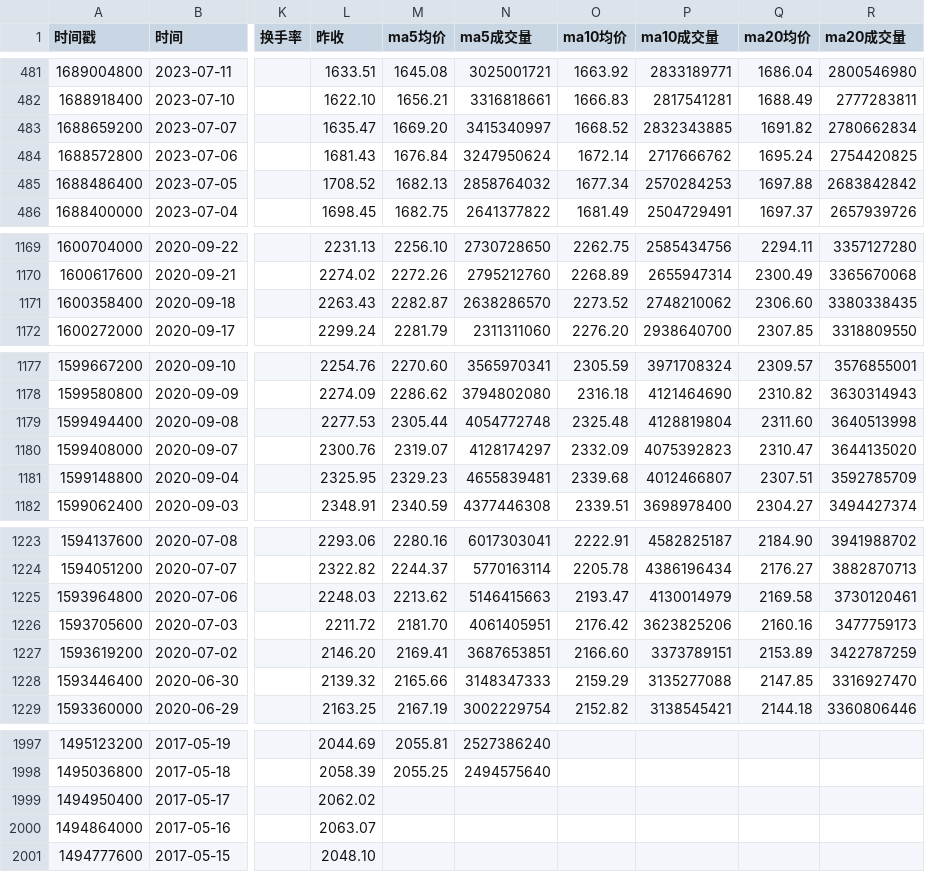
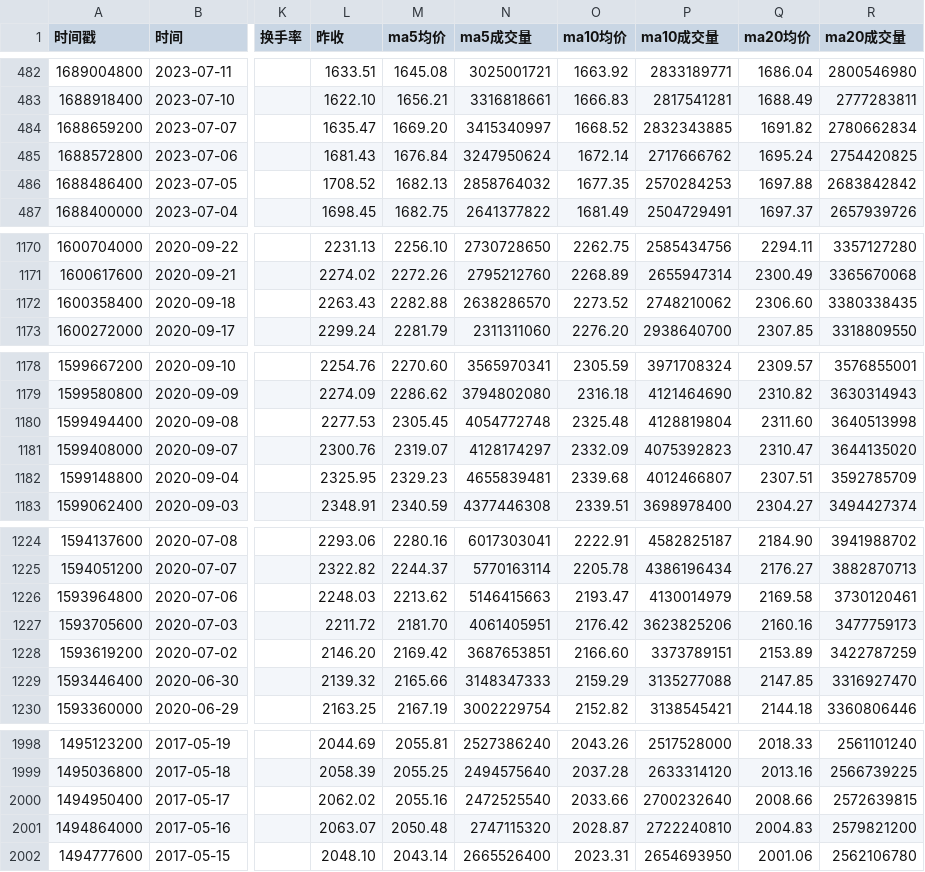
Before and after one commit to cmdSTARMO/market_repo, a CSV file: market_data/香港100-H11100.csv, drawn as a sheet; only a part is shown, gaps mark what is left out; addresses are those after the commit; the diff covers the shown part only; the diff names each change by its address in the sheet, - before the commit and + after, or states it on an @@ line.

```diff
--- a/market_data/香港100-H11100.csv
+++ b/market_data/香港100-H11100.csv
-O486 (ma10均价): 1677.34
+O486 (ma10均价): 1677.35
-M1172 (ma5均价): 2282.87
+M1172 (ma5均价): 2282.88
-M1180 (ma5均价): 2305.44
+M1180 (ma5均价): 2305.45
-M1228 (ma5均价): 2169.41
+M1228 (ma5均价): 2169.42
-O1998 (ma10均价): (empty)
+O1998 (ma10均价): 2043.26
-P1998 (ma10成交量): (empty)
+P1998 (ma10成交量): 2517528000
-Q1998 (ma20均价): (empty)
+Q1998 (ma20均价): 2018.33
-R1998 (ma20成交量): (empty)
+R1998 (ma20成交量): 2561101240
-O1999 (ma10均价): (empty)
+O1999 (ma10均价): 2037.28
-P1999 (ma10成交量): (empty)
+P1999 (ma10成交量): 2633314120
-Q1999 (ma20均价): (empty)
+Q1999 (ma20均价): 2013.16
-R1999 (ma20成交量): (empty)
+R1999 (ma20成交量): 2566739225
-M2000 (ma5均价): (empty)
+M2000 (ma5均价): 2055.16
-N2000 (ma5成交量): (empty)
+N2000 (ma5成交量): 2472525540
-O2000 (ma10均价): (empty)
+O2000 (ma10均价): 2033.66
-P2000 (ma10成交量): (empty)
+P2000 (ma10成交量): 2700232640
-Q2000 (ma20均价): (empty)
+Q2000 (ma20均价): 2008.66
-R2000 (ma20成交量): (empty)
+R2000 (ma20成交量): 2572639815
-M2001 (ma5均价): (empty)
+M2001 (ma5均价): 2050.48
-N2001 (ma5成交量): (empty)
+N2001 (ma5成交量): 2747115320
-O2001 (ma10均价): (empty)
+O2001 (ma10均价): 2028.87
-P2001 (ma10成交量): (empty)
+P2001 (ma10成交量): 2722240810
-Q2001 (ma20均价): (empty)
+Q2001 (ma20均价): 2004.83
-R2001 (ma20成交量): (empty)
+R2001 (ma20成交量): 2579821200
-M2002 (ma5均价): (empty)
+M2002 (ma5均价): 2043.14
-N2002 (ma5成交量): (empty)
+N2002 (ma5成交量): 2665526400
-O2002 (ma10均价): (empty)
+O2002 (ma10均价): 2023.31
-P2002 (ma10成交量): (empty)
+P2002 (ma10成交量): 2654693950
-Q2002 (ma20均价): (empty)
+Q2002 (ma20均价): 2001.06
-R2002 (ma20成交量): (empty)
+R2002 (ma20成交量): 2562106780
```
Also changed, not shown: 1 added row and 70 edited cells elsewhere in this file, market_data/富时墨西哥-FTMEX.csv, market_data/日经225-N225.csv, 27 other files.
